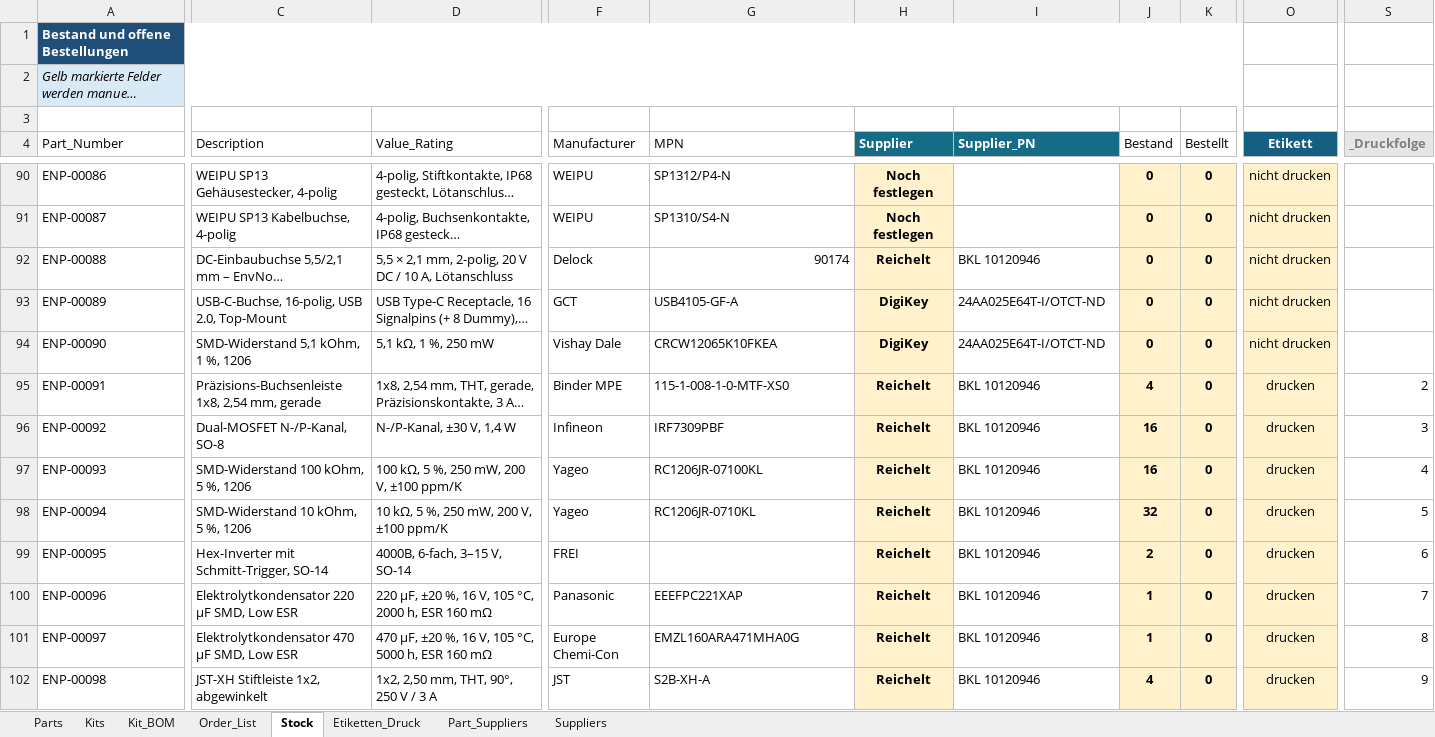
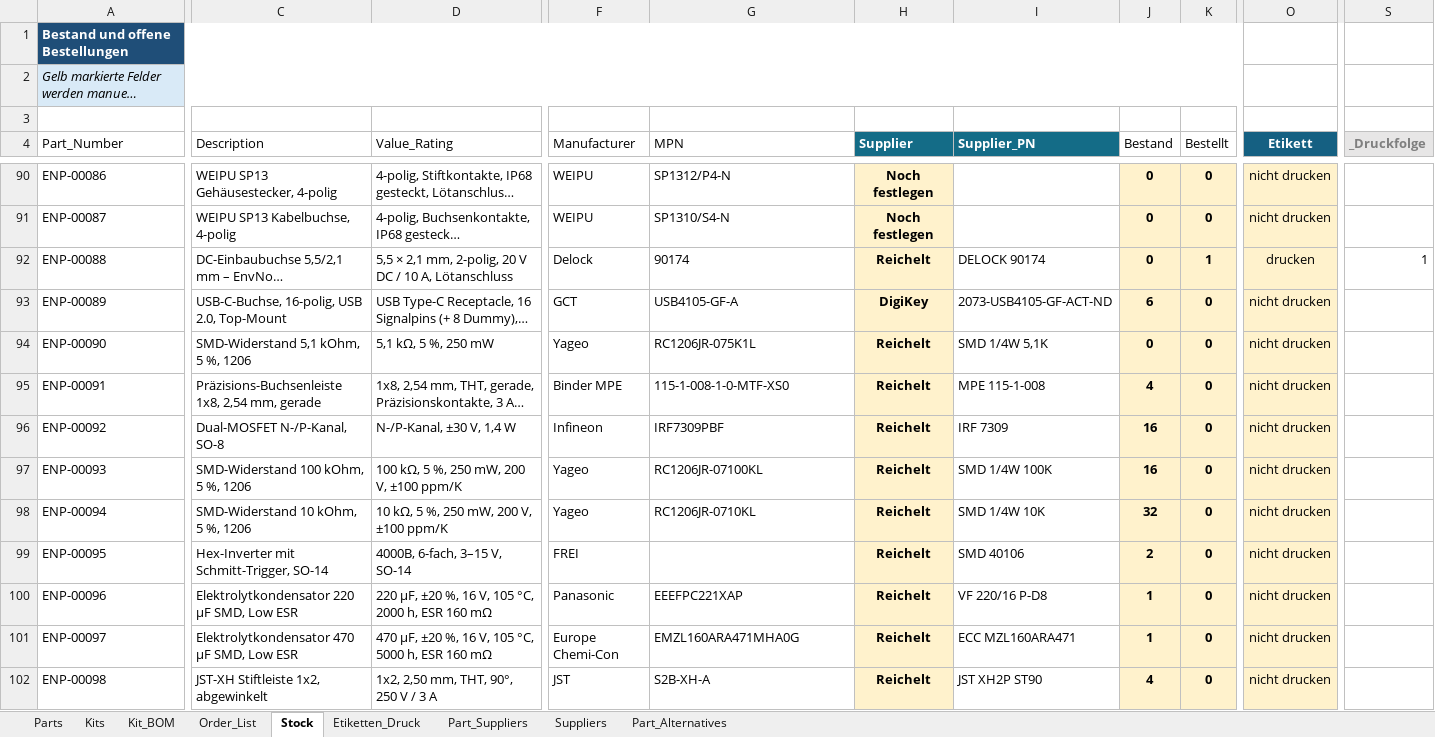
Before and after one commit to magicamun/EnvNode, an Excel workbook: hardware/EnvNode_Parts.xlsx, sheet Stock, drawn as a sheet; only a part is shown, gaps mark what is left out; long unchanged cells end in …; values as stored, in another font and other column widths than the file's, no borders; table styles not drawn; the diff covers the shown part only; the diff names each change by its address in the sheet, - before the commit and + after, or states it on an @@ line.

Commit message:
Update RainDetector board connectors, outlines and parts kits

```diff
--- a/hardware/EnvNode_Parts.xlsx (sheet Stock)
+++ b/hardware/EnvNode_Parts.xlsx (sheet Stock)
+sheet tab: Part_Alternatives
-G92 alignment: right
+G92 alignment: left
-I92 (Supplier_PN): BKL 10120946
+I92 (Supplier_PN): DELOCK 90174
-K92 (Bestellt): 0
+K92 (Bestellt): 1
-O92 (Etikett): nicht drucken
+O92 (Etikett): drucken
-S92 (_Druckfolge): (empty)
+S92 (_Druckfolge): 1
-I93 (Supplier_PN): 24AA025E64T-I/OTCT-ND
+I93 (Supplier_PN): 2073-USB4105-GF-ACT-ND
-J93 (Bestand): 0
+J93 (Bestand): 6
-C94 (Description): SMD-Widerstand 5,1 kOhm, 1 %, 1206
+C94 (Description): SMD-Widerstand 5,1 kOhm, 5 %, 1206
-D94 (Value_Rating): 5,1 kΩ, 1 %, 250 mW
+D94 (Value_Rating): 5,1 kΩ, 5 %, 250 mW
-F94 (Manufacturer): Vishay Dale
+F94 (Manufacturer): Yageo
-G94 (MPN): CRCW12065K10FKEA
+G94 (MPN): RC1206JR-075K1L
-H94 (Supplier): DigiKey
+H94 (Supplier): Reichelt
-I94 (Supplier_PN): 24AA025E64T-I/OTCT-ND
+I94 (Supplier_PN): SMD 1/4W 5,1K
-I95 (Supplier_PN): BKL 10120946
+I95 (Supplier_PN): MPE 115-1-008
-O95:O102 (Etikett): drucken
+O95:O102 (Etikett): nicht drucken
-S95 (_Druckfolge): 2
+S95 (_Druckfolge): (empty)
-I96 (Supplier_PN): BKL 10120946
+I96 (Supplier_PN): IRF 7309
-S96 (_Druckfolge): 3
+S96 (_Druckfolge): (empty)
-I97 (Supplier_PN): BKL 10120946
+I97 (Supplier_PN): SMD 1/4W 100K
-S97 (_Druckfolge): 4
+S97 (_Druckfolge): (empty)
-I98 (Supplier_PN): BKL 10120946
+I98 (Supplier_PN): SMD 1/4W 10K
-S98 (_Druckfolge): 5
+S98 (_Druckfolge): (empty)
-I99 (Supplier_PN): BKL 10120946
+I99 (Supplier_PN): SMD 40106
-S99 (_Druckfolge): 6
+S99 (_Druckfolge): (empty)
-I100 (Supplier_PN): BKL 10120946
+I100 (Supplier_PN): VF 220/16 P-D8
-S100 (_Druckfolge): 7
+S100 (_Druckfolge): (empty)
-I101 (Supplier_PN): BKL 10120946
+I101 (Supplier_PN): ECC MZL160ARA471
-S101 (_Druckfolge): 8
+S101 (_Druckfolge): (empty)
-I102 (Supplier_PN): BKL 10120946
+I102 (Supplier_PN): JST XH2P ST90
-S102 (_Druckfolge): 9
+S102 (_Druckfolge): (empty)
```
Also changed, not shown: 14 added rows, 165 edited cells and cell formats elsewhere in this sheet, sheet Parts, sheet Order_List, sheet Kit_BOM, sheet Part_Suppliers, sheet Etiketten_Druck, sheet Kits, formulas that keep their value, hidden cells, 6 other files.
